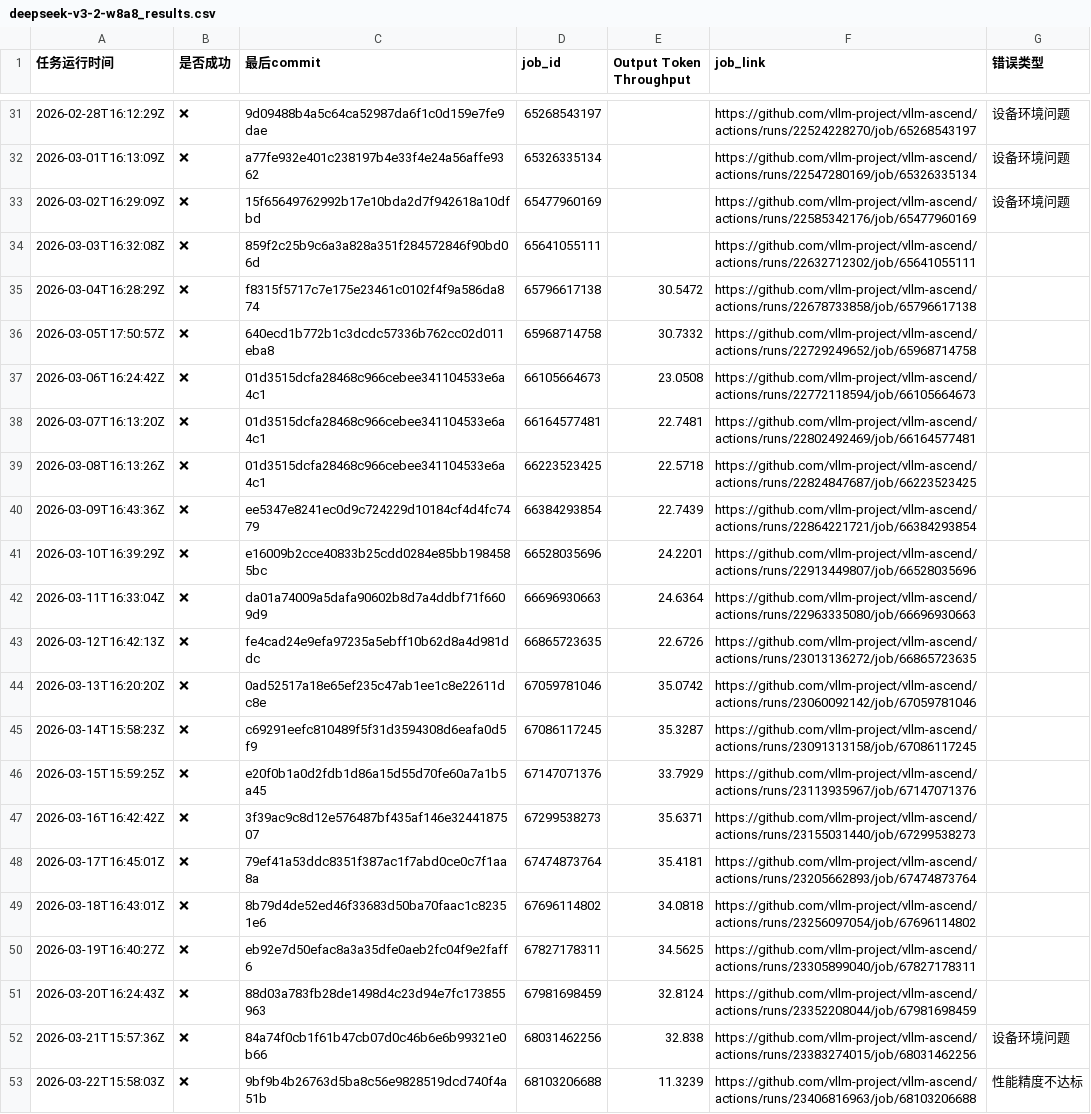
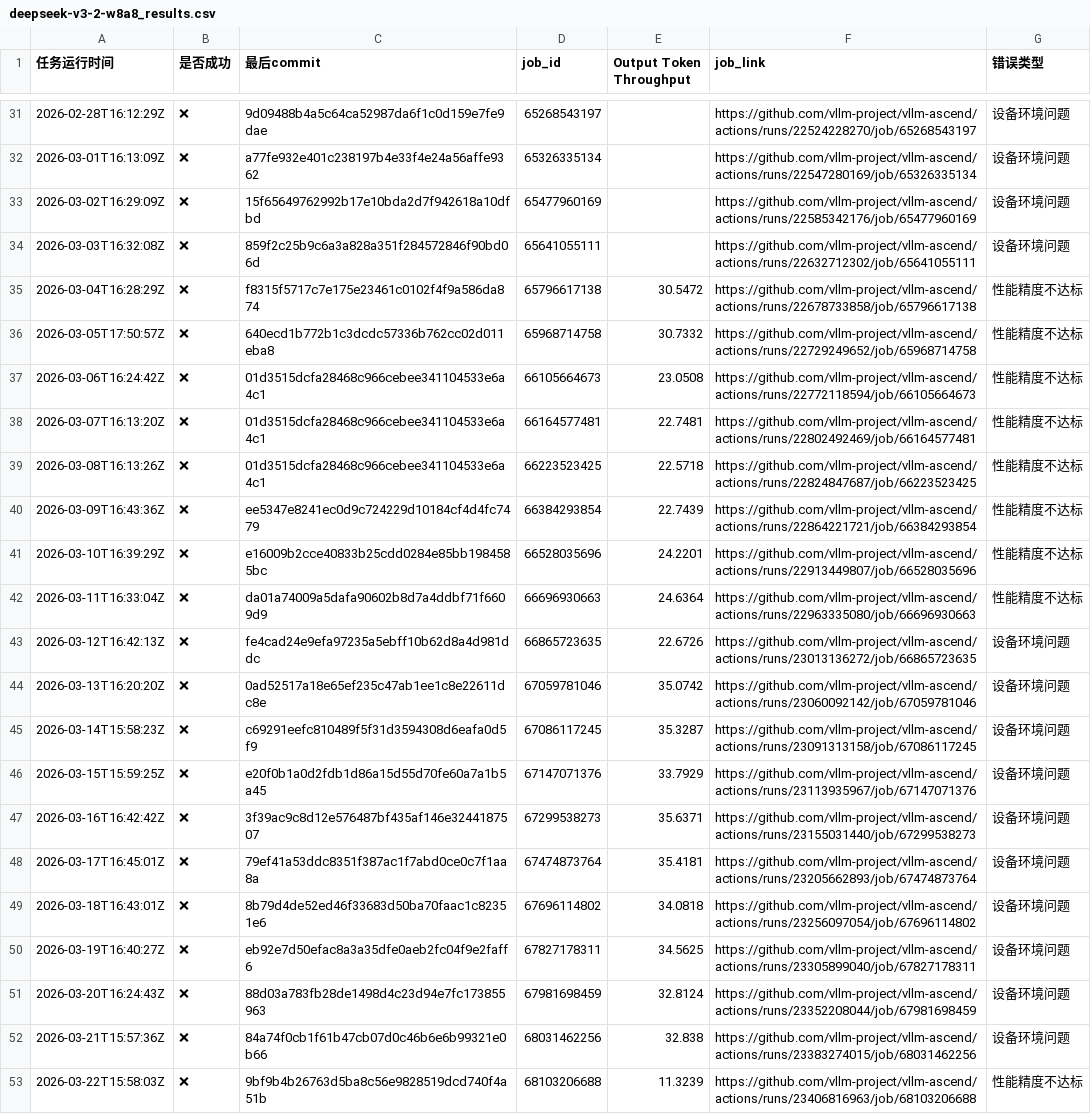
Before and after one commit to starmountain1997/gDS, a CSV file: gh_action_watcher/logs/deepseek-v3-2-w8a8_results.csv, drawn as a sheet; only a part is shown, gaps mark what is left out; the diff names each change by its address in the sheet, - before the commit and + after, or states it on an @@ line.

```diff
--- a/gh_action_watcher/logs/deepseek-v3-2-w8a8_results.csv
+++ b/gh_action_watcher/logs/deepseek-v3-2-w8a8_results.csv
-G34 (错误类型): (empty)
+G34 (错误类型): 设备环境问题
-G35:G42 (错误类型): (empty)
+G35:G42 (错误类型): 性能精度不达标
-G43:G51 (错误类型): (empty)
+G43:G51 (错误类型): 设备环境问题
```
Also changed, not shown: 1 other file.
